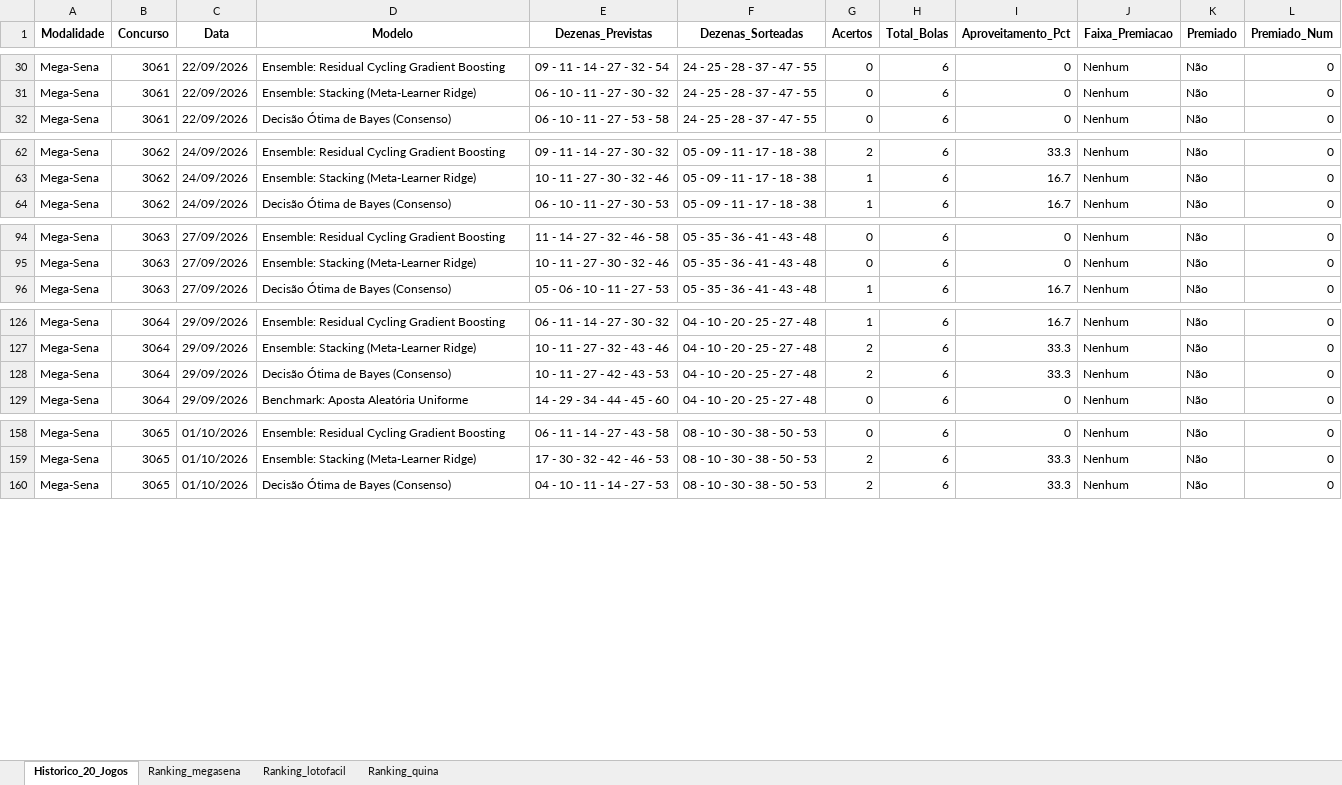
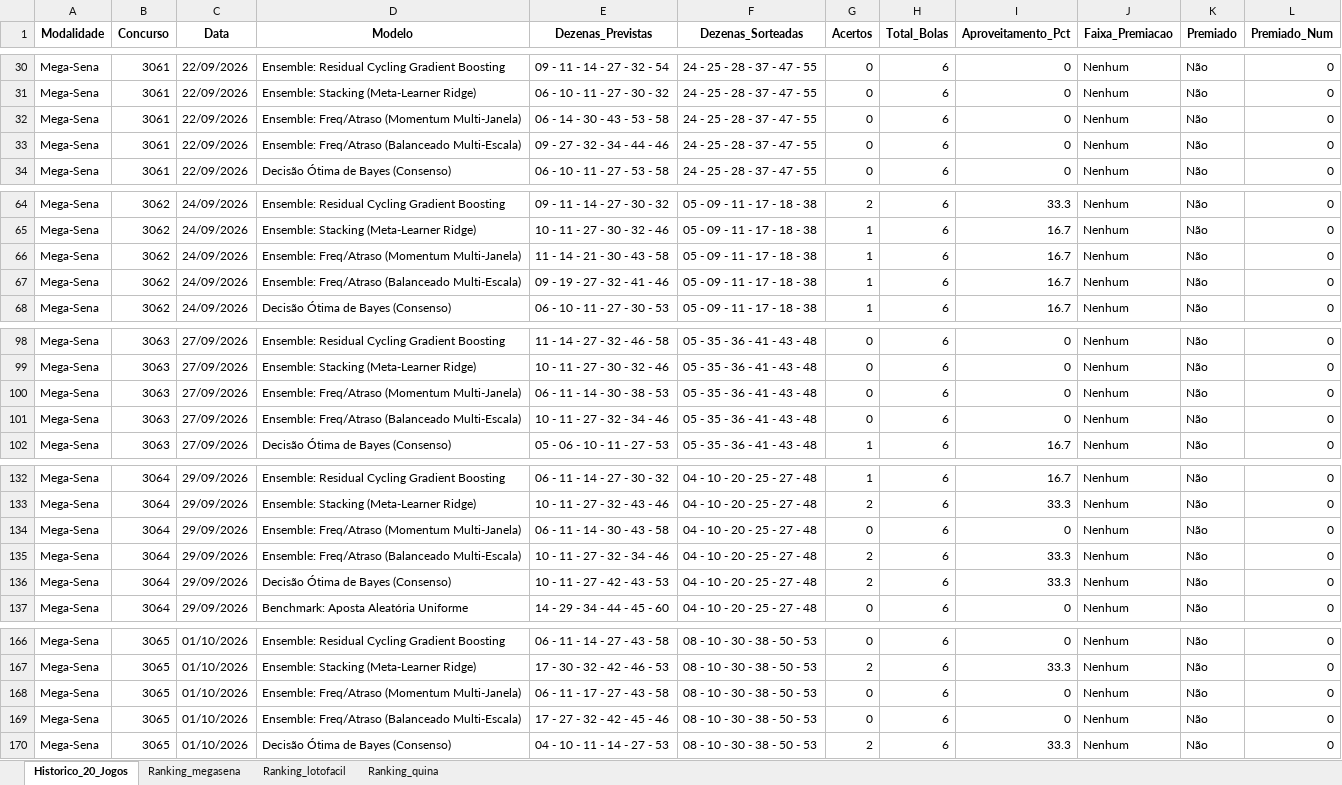
Before and after one commit to vinicius-matos7/teoria-da-decisao-loterias, an Excel workbook: excel/historico_acertos_modelos.xlsx, sheet Historico_20_Jogos, drawn as a sheet; only a part is shown, gaps mark what is left out; values as stored, in another font and other column widths than the file's, no borders; the diff covers the shown part only; the diff names each change by its address in the sheet, - before the commit and + after, or states it on an @@ line.

Commit message:
feat: implementa Ensembles dedicados de Momentum e Balanceado e atualiza analise dos 20 jogos
Otimização de notebooks e dados para renderização rápida e estável no GitHub.

```diff
--- a/excel/historico_acertos_modelos.xlsx (sheet Historico_20_Jogos)
+++ b/excel/historico_acertos_modelos.xlsx (sheet Historico_20_Jogos)
+row 32: Mega-Sena | 3061 | 22/09/2026 | Ensemble: Freq/Atraso (Momentum Multi-Janela) | 06 - 14 - 30 - 43 - 53 - 58 | 24 - 25 - 28 - 37 - 47 - 55 | 0 | 6 | 0 | Nenhum | Não | 0
+row 33: Mega-Sena | 3061 | 22/09/2026 | Ensemble: Freq/Atraso (Balanceado Multi-Escala) | 09 - 27 - 32 - 34 - 44 - 46 | 24 - 25 - 28 - 37 - 47 - 55 | 0 | 6 | 0 | Nenhum | Não | 0
+row 66: Mega-Sena | 3062 | 24/09/2026 | Ensemble: Freq/Atraso (Momentum Multi-Janela) | 11 - 14 - 21 - 30 - 43 - 58 | 05 - 09 - 11 - 17 - 18 - 38 | 1 | 6 | 16.7 | Nenhum | Não | 0
+row 67: Mega-Sena | 3062 | 24/09/2026 | Ensemble: Freq/Atraso (Balanceado Multi-Escala) | 09 - 19 - 27 - 32 - 41 - 46 | 05 - 09 - 11 - 17 - 18 - 38 | 1 | 6 | 16.7 | Nenhum | Não | 0
+row 100: Mega-Sena | 3063 | 27/09/2026 | Ensemble: Freq/Atraso (Momentum Multi-Janela) | 06 - 11 - 14 - 30 - 38 - 53 | 05 - 35 - 36 - 41 - 43 - 48 | 0 | 6 | 0 | Nenhum | Não | 0
+row 101: Mega-Sena | 3063 | 27/09/2026 | Ensemble: Freq/Atraso (Balanceado Multi-Escala) | 10 - 11 - 27 - 32 - 34 - 46 | 05 - 35 - 36 - 41 - 43 - 48 | 0 | 6 | 0 | Nenhum | Não | 0
+row 134: Mega-Sena | 3064 | 29/09/2026 | Ensemble: Freq/Atraso (Momentum Multi-Janela) | 06 - 11 - 14 - 30 - 43 - 58 | 04 - 10 - 20 - 25 - 27 - 48 | 0 | 6 | 0 | Nenhum | Não | 0
+row 135: Mega-Sena | 3064 | 29/09/2026 | Ensemble: Freq/Atraso (Balanceado Multi-Escala) | 10 - 11 - 27 - 32 - 34 - 46 | 04 - 10 - 20 - 25 - 27 - 48 | 2 | 6 | 33.3 | Nenhum | Não | 0
+row 168: Mega-Sena | 3065 | 01/10/2026 | Ensemble: Freq/Atraso (Momentum Multi-Janela) | 06 - 11 - 17 - 27 - 43 - 58 | 08 - 10 - 30 - 38 - 50 - 53 | 0 | 6 | 0 | Nenhum | Não | 0
+row 169: Mega-Sena | 3065 | 01/10/2026 | Ensemble: Freq/Atraso (Balanceado Multi-Escala) | 17 - 27 - 32 - 42 - 45 - 46 | 08 - 10 - 30 - 38 - 50 - 53 | 0 | 6 | 0 | Nenhum | Não | 0
```
Also changed, not shown: 110 added rows elsewhere in this sheet, sheet Ranking_lotofacil, sheet Ranking_quina, sheet Ranking_megasena, 8 other files.
